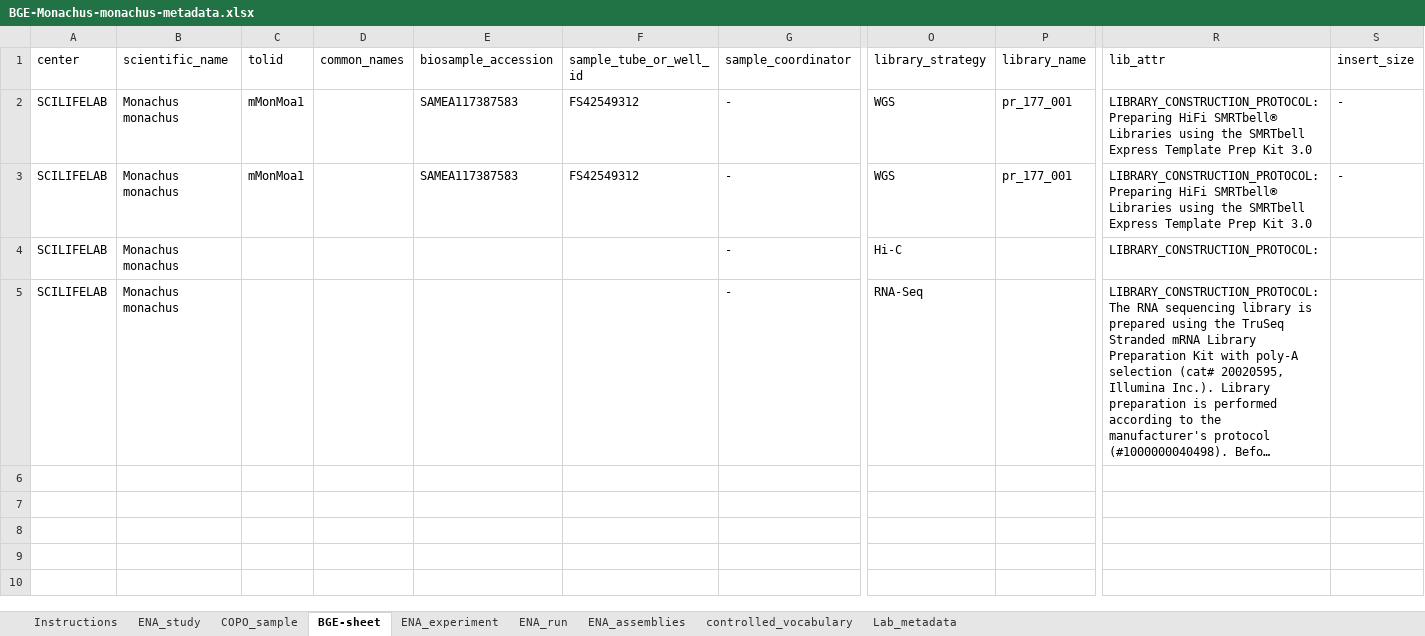
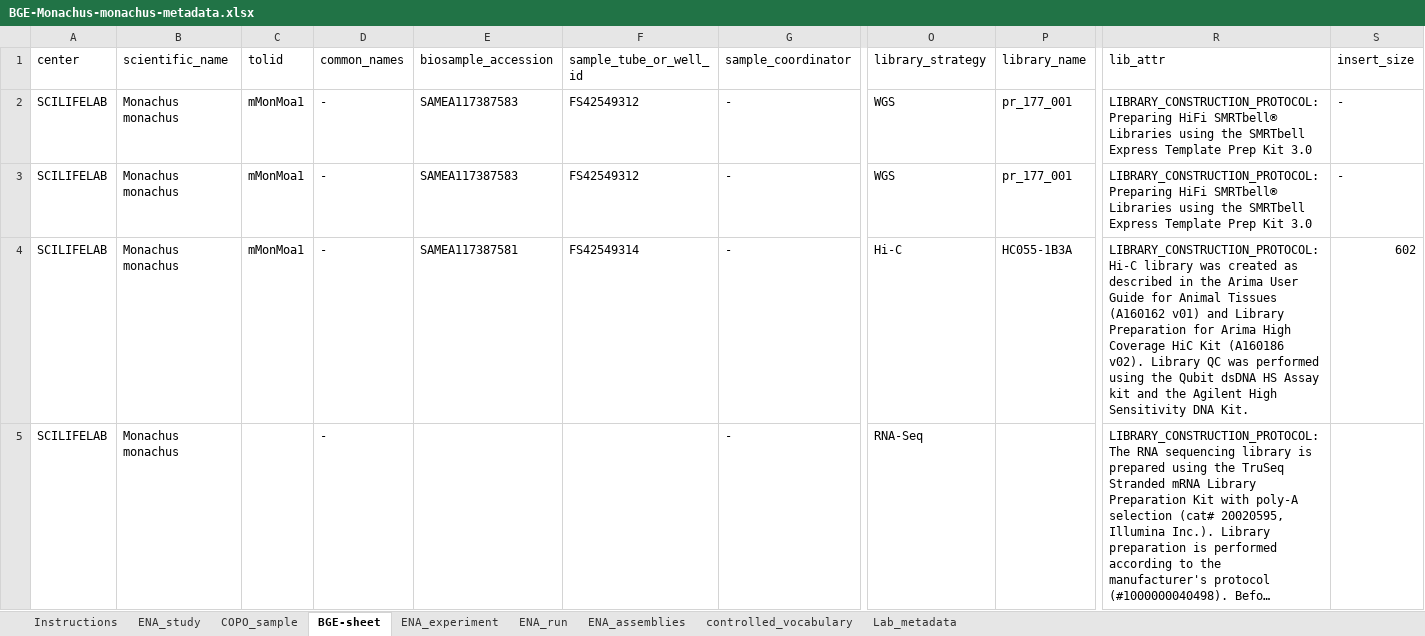
Before and after one commit to NBISweden/data-submission-documentation, an Excel workbook: ENA/BGE-Monachus-monachus/data/BGE-Monachus-monachus-metadata.xlsx, sheet BGE-sheet, drawn as a sheet; only a part is shown, gaps mark what is left out; long unchanged cells end in …; values as stored, in another font and other column widths than the file's, no borders; charts and pictures not drawn; the diff names each change by its address in the sheet, - before the commit and + after, or states it on an @@ line.

```diff
--- a/ENA/BGE-Monachus-monachus/data/BGE-Monachus-monachus-metadata.xlsx (sheet BGE-sheet)
+++ b/ENA/BGE-Monachus-monachus/data/BGE-Monachus-monachus-metadata.xlsx (sheet BGE-sheet)
-D2:D5 (common_names): (empty)
+D2:D5 (common_names): -
-C4 (tolid): (empty)
+C4 (tolid): mMonMoa1
-E4 (biosample_accession): (empty)
+E4 (biosample_accession): SAMEA117387581
-F4 (sample_tube_or_well_id): (empty)
+F4 (sample_tube_or_well_id): FS42549314
-P4 (library_name): (empty)
+P4 (library_name): HC055-1B3A
-R4 (lib_attr): LIBRARY_CONSTRUCTION_PROTOCOL:
+R4 (lib_attr): LIBRARY_CONSTRUCTION_PROTOCOL:Hi-C library was created as described in the Arima User Guide for Animal Tissues (A160162 v01) and Library Preparation for Arima High Coverage HiC Kit (A160186 v02). Library QC was performed using the Qubit dsDNA HS Assay kit and the Agilent High Sensitivity DNA Kit.
-S4 (insert_size): (empty)
+S4 (insert_size): 602
```
Also changed, not shown: ENA/BGE-Artema-nephilit/data/BGE-Artema-nephilit-metadata.xlsx, ENA/BGE-Niphargus-gammariformis/data/BGE-Niphargus-gammariformis-metadata.xlsx, 56 other files.
